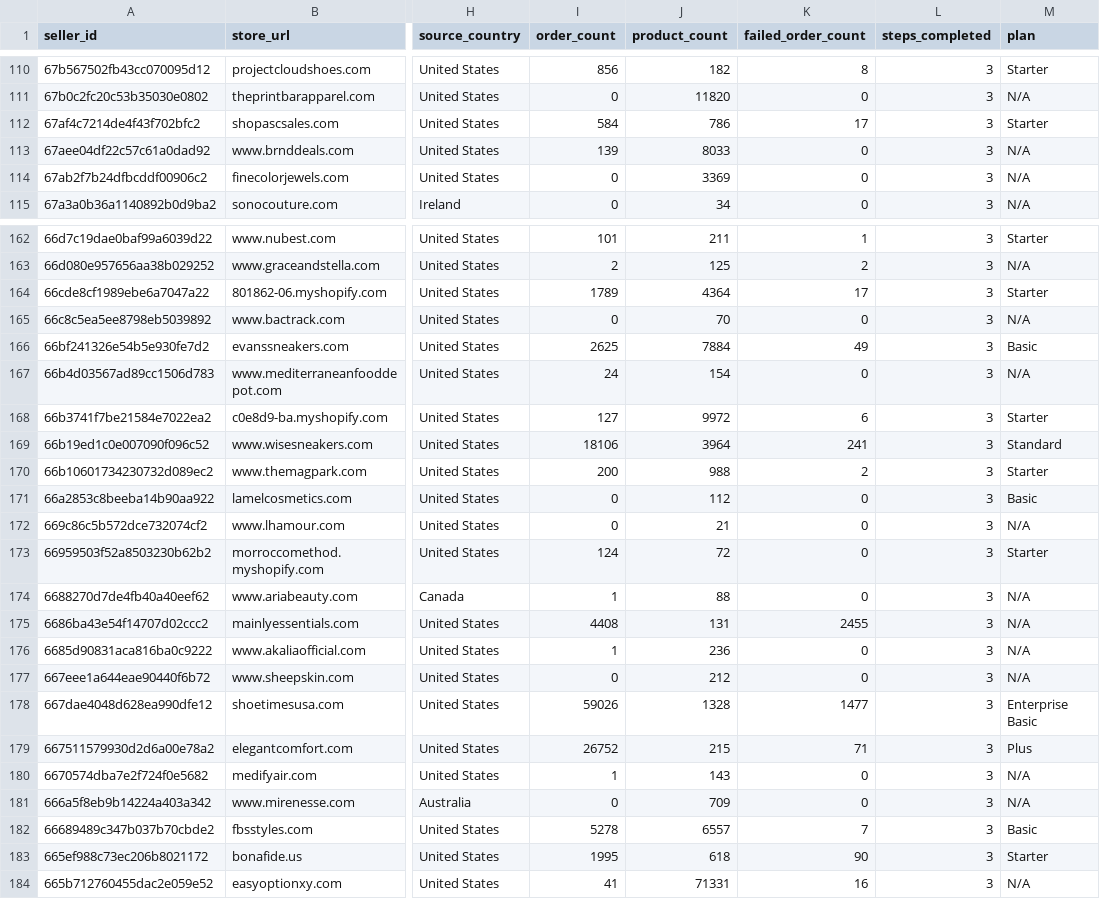
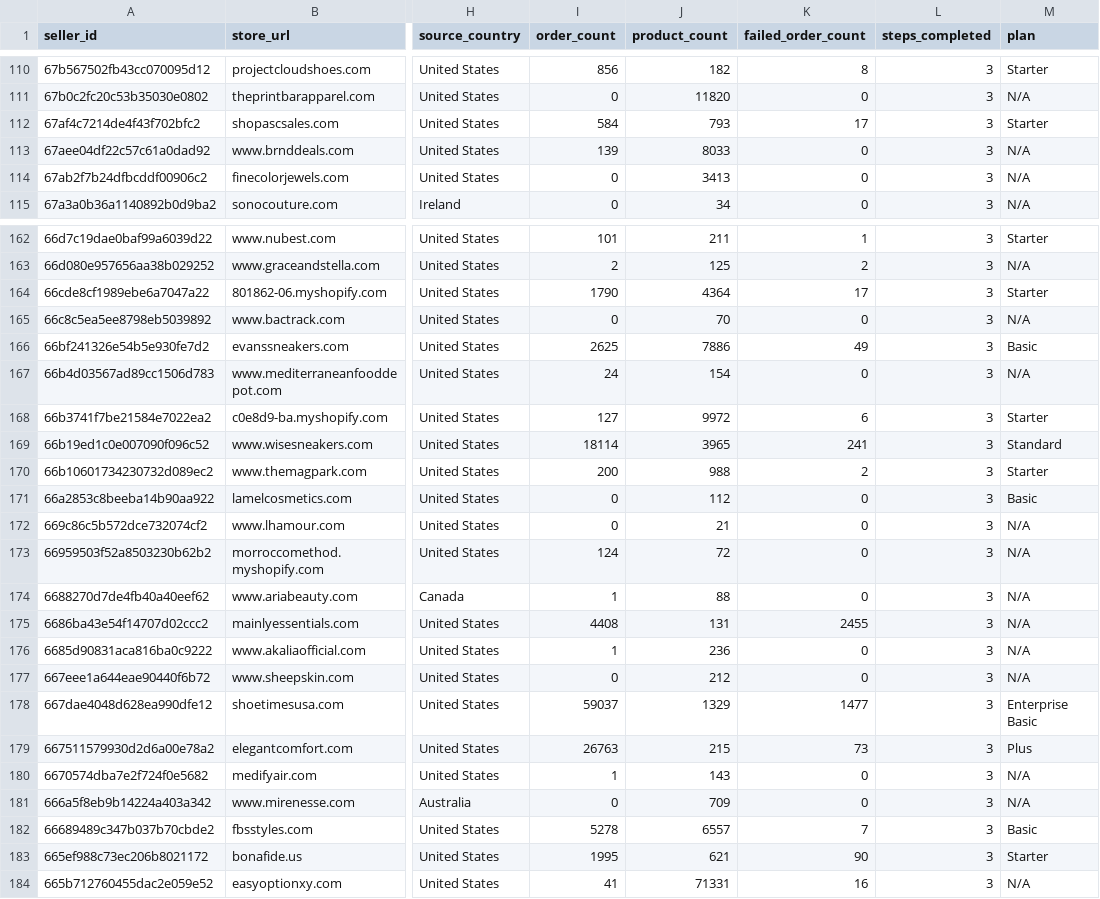
Before and after one commit to hsrivastava-ced/chap-seller-tracker, a CSV file: results/latest/shein.csv, drawn as a sheet; only a part is shown, gaps mark what is left out; the diff covers the shown part only; the diff names each change by its address in the sheet, - before the commit and + after, or states it on an @@ line.

Commit message:
chore(data): scrape 2026-08-21_19-20-48Z

```diff
--- a/results/latest/shein.csv
+++ b/results/latest/shein.csv
-J112 (product_count): 786
+J112 (product_count): 793
-J114 (product_count): 3369
+J114 (product_count): 3413
-I164 (order_count): 1789
+I164 (order_count): 1790
-J166 (product_count): 7884
+J166 (product_count): 7886
-I169 (order_count): 18106
+I169 (order_count): 18114
-J169 (product_count): 3964
+J169 (product_count): 3965
-M173 (plan): Starter
+M173 (plan): N/A
-I178 (order_count): 59026
+I178 (order_count): 59037
-J178 (product_count): 1328
+J178 (product_count): 1329
-I179 (order_count): 26752
+I179 (order_count): 26763
-K179 (failed_order_count): 71
+K179 (failed_order_count): 73
-J183 (product_count): 618
+J183 (product_count): 621
```
Also changed, not shown: 32 edited cells elsewhere in this file, results/latest/michael.csv, results/latest/shein_woocommerce.csv, 18 other files.
